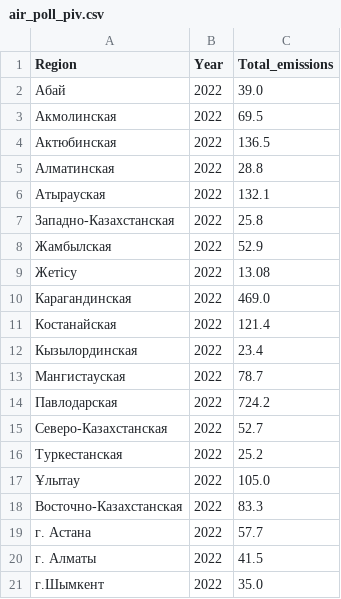
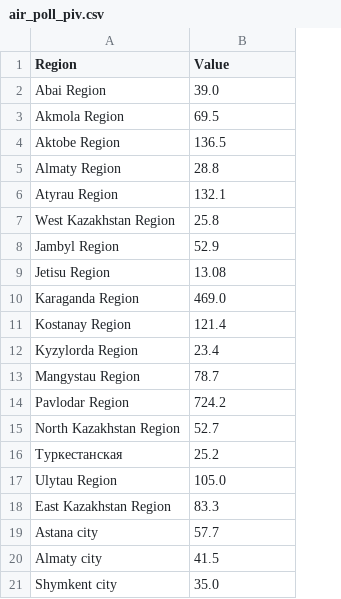
Before and after one commit to open-data-kazakhstan/city-air-pullution-index, a CSV file: data/air_poll_piv.csv, drawn as a sheet; removed rows and columns are numbered as before the commit, all else as after; the diff names each change by its address in the sheet, - before the commit and + after, or states it on an @@ line.

```diff
--- a/data/air_poll_piv.csv
+++ b/data/air_poll_piv.csv
-column B (Year), rows 2-21: all 2022
-B1: Total_emissions
+B1: Value
-A2 (Region): Абай
+A2 (Region): Abai Region
-A3 (Region): Акмолинская
+A3 (Region): Akmola Region
-A4 (Region): Актюбинская
+A4 (Region): Aktobe Region
-A5 (Region): Алматинская
+A5 (Region): Almaty Region
-A6 (Region): Атырауская
+A6 (Region): Atyrau Region
-A7 (Region): Западно-Казахстанская
+A7 (Region): West Kazakhstan Region
-A8 (Region): Жамбылская
+A8 (Region): Jambyl Region
-A9 (Region): Жетісу
+A9 (Region): Jetisu Region
-A10 (Region): Карагандинская
+A10 (Region): Karaganda Region
-A11 (Region): Костанайская
+A11 (Region): Kostanay Region
-A12 (Region): Кызылординская
+A12 (Region): Kyzylorda Region
-A13 (Region): Мангистауская
+A13 (Region): Mangystau Region
-A14 (Region): Павлодарская
+A14 (Region): Pavlodar Region
-A15 (Region): Северо-Казахстанская
+A15 (Region): North Kazakhstan Region
-A17 (Region): Ұлытау
+A17 (Region): Ulytau Region
-A18 (Region): Восточно-Казахстанская
+A18 (Region): East Kazakhstan Region
-A19 (Region): г. Астана
+A19 (Region): Astana city
-A20 (Region): г. Алматы
+A20 (Region): Almaty city
-A21 (Region): г.Шымкент
+A21 (Region): Shymkent city
```
Also changed, not shown: data/air_poll.csv, 1 other file.
